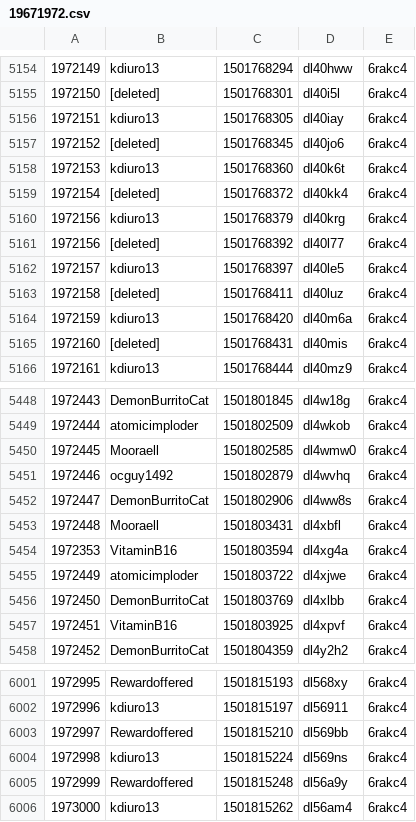
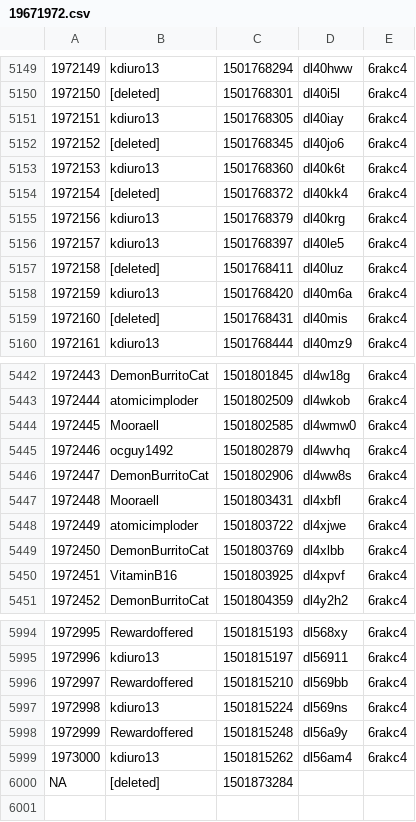
Before and after one commit to VitaminB16/counting, a CSV file: 19671972.csv, drawn as a sheet; only a part is shown, gaps mark what is left out; the diff covers the shown part only.

```diff
--- a/19671972.csv
+++ b/19671972.csv
@@ -5160,3 +5155,2 @@
 1972156,kdiuro13,1501768379,dl40krg,6rakc4
-1972156,[deleted],1501768392,dl40l77,6rakc4
 1972157,kdiuro13,1501768397,dl40le5,6rakc4
@@ -5453,3 +5447,2 @@
 1972448,Mooraell,1501803431,dl4xbfl,6rakc4
-1972353,VitaminB16,1501803594,dl4xg4a,6rakc4
 1972449,atomicimploder,1501803722,dl4xjwe,6rakc4
@@ -6006 +5999,2 @@
 1973000,kdiuro13,1501815262,dl56am4,6rakc4
+NA,[deleted],1501873284,,
```
Also changed, not shown: 5 removed rows elsewhere in this file, 19741977.csv, 19801983.csv, 2 other files.
